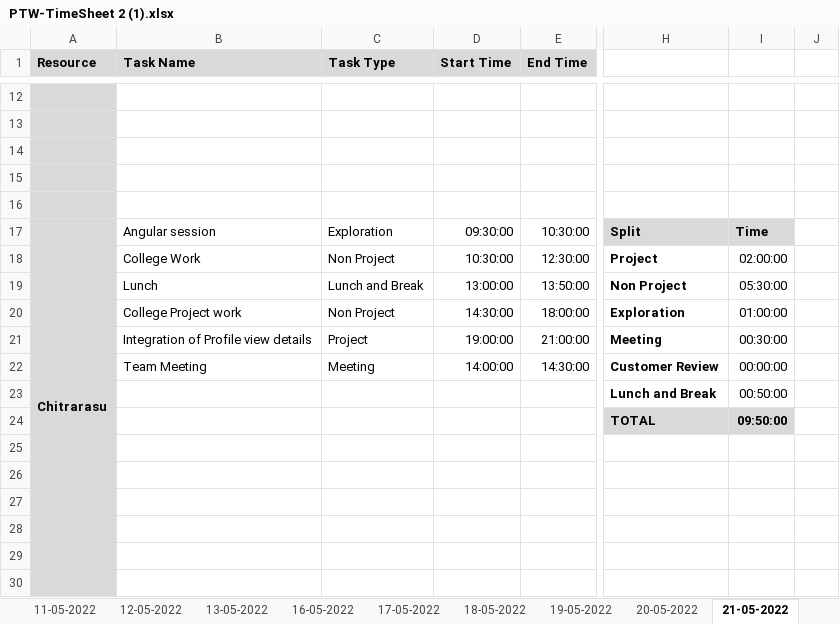
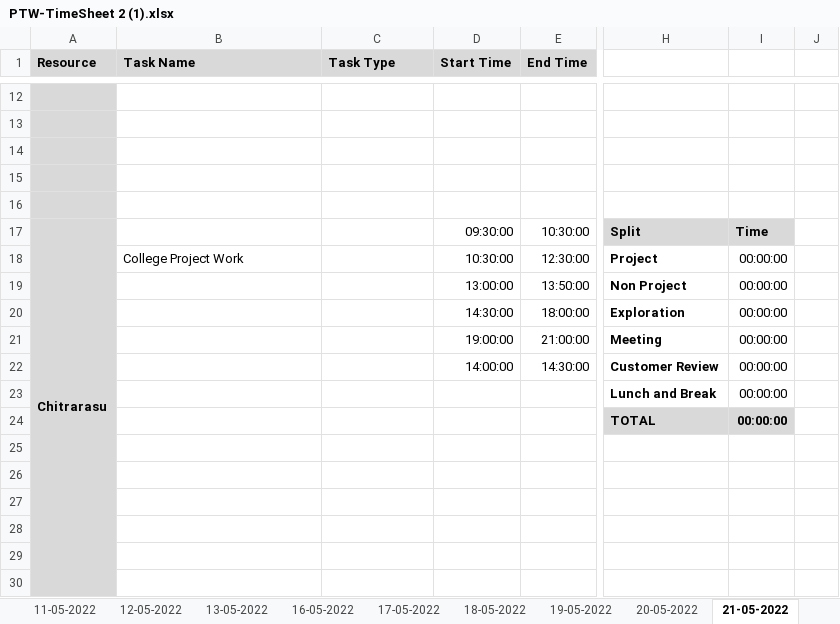
Before and after one commit to AspireTeamGenesis/Profile_Management, an Excel workbook: Process/Timesheet/PTW-TimeSheet 2 (1).xlsx, sheet 21-05-2022, drawn as a sheet; only a part is shown, gaps mark what is left out; values as stored, in another font and other column widths than the file's, no borders; conditional formats not drawn; the diff covers the shown part only; the diff names each change by its address in the sheet, - before the commit and + after, or states it on an @@ line.

```diff
--- a/Process/Timesheet/PTW-TimeSheet 2 (1).xlsx (sheet 21-05-2022)
+++ b/Process/Timesheet/PTW-TimeSheet 2 (1).xlsx (sheet 21-05-2022)
-B17 (Task Name): Angular session
+B17 (Task Name): (empty)
-C17 (Task Type): Exploration
+C17 (Task Type): (empty)
-B18 (Task Name): College Work
+B18 (Task Name): College Project Work
-C18 (Task Type): Non Project
+C18 (Task Type): (empty)
-I18: 02:00:00
+I18: 00:00:00
-B19 (Task Name): Lunch
+B19 (Task Name): (empty)
-C19 (Task Type): Lunch and Break
+C19 (Task Type): (empty)
-I19: 05:30:00
+I19: 00:00:00
-B20 (Task Name): College Project work
+B20 (Task Name): (empty)
-C20 (Task Type): Non Project
+C20 (Task Type): (empty)
-I20: 01:00:00
+I20: 00:00:00
-B21 (Task Name): Integration of Profile view details
+B21 (Task Name): (empty)
-C21 (Task Type): Project
+C21 (Task Type): (empty)
-I21: 00:30:00
+I21: 00:00:00
-B22 (Task Name): Team Meeting
+B22 (Task Name): (empty)
-C22 (Task Type): Meeting
+C22 (Task Type): (empty)
-I23: 00:50:00
+I23: 00:00:00
-I24: 09:50:00
+I24: 00:00:00
```
Also changed, not shown: 17 edited cells elsewhere in this sheet, sheet 19-05-2022, sheet 20-05-2022.
